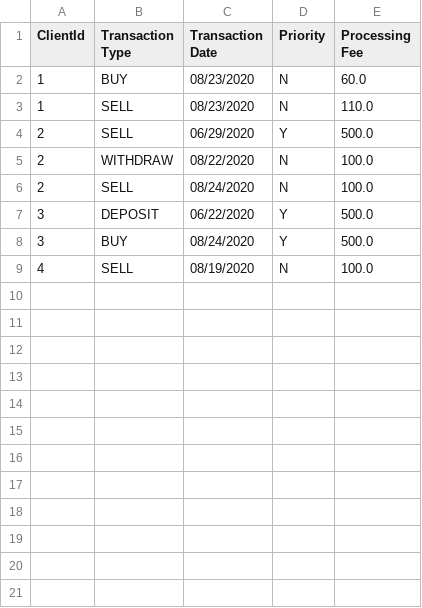
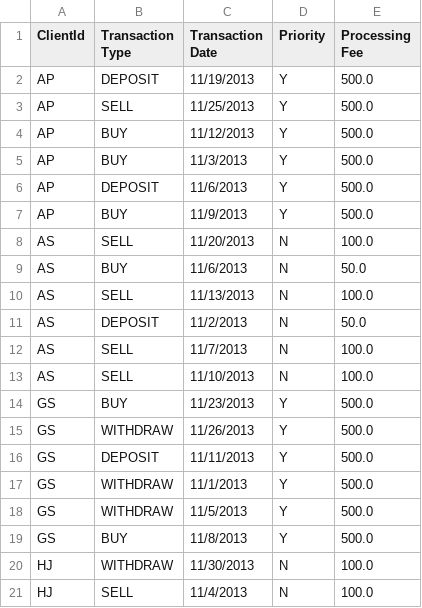
Before and after one commit to harsh253/java-app, a CSV file: pjp2.0/week-2/calculatorAssignment/processing-fee-calculator/sampleFiles/result.csv, drawn as a sheet.

Commit message:
Modified assignment-2 and added assignment-3

```diff
--- a/pjp2.0/week-2/calculatorAssignment/processing-fee-calculator/sampleFiles/result.csv
+++ b/pjp2.0/week-2/calculatorAssignment/processing-fee-calculator/sampleFiles/result.csv
@@ -1,9 +1,21 @@
 ClientId, Transaction Type, Transaction Date, Priority, Processing Fee
-1, BUY, 08/23/2020, N, 60.0
-1, SELL, 08/23/2020, N, 110.0
-2, SELL, 06/29/2020, Y, 500.0
-2, WITHDRAW, 08/22/2020, N, 100.0
-2, SELL, 08/24/2020, N, 100.0
-3, DEPOSIT, 06/22/2020, Y, 500.0
-3, BUY, 08/24/2020, Y, 500.0
-4, SELL, 08/19/2020, N, 100.0
+AP, DEPOSIT, 11/19/2013, Y, 500.0
+AP, SELL, 11/25/2013, Y, 500.0
+AP, BUY, 11/12/2013, Y, 500.0
+AP, BUY, 11/3/2013, Y, 500.0
+AP, DEPOSIT, 11/6/2013, Y, 500.0
+AP, BUY, 11/9/2013, Y, 500.0
+AS, SELL, 11/20/2013, N, 100.0
+AS, BUY, 11/6/2013, N, 50.0
+AS, SELL, 11/13/2013, N, 100.0
+AS, DEPOSIT, 11/2/2013, N, 50.0
+AS, SELL, 11/7/2013, N, 100.0
+AS, SELL, 11/10/2013, N, 100.0
+GS, BUY, 11/23/2013, Y, 500.0
+GS, WITHDRAW, 11/26/2013, Y, 500.0
+GS, DEPOSIT, 11/11/2013, Y, 500.0
+GS, WITHDRAW, 11/1/2013, Y, 500.0
+GS, WITHDRAW, 11/5/2013, Y, 500.0
+GS, BUY, 11/8/2013, Y, 500.0
+HJ, WITHDRAW, 11/30/2013, N, 100.0
+HJ, SELL, 11/4/2013, N, 100.0
```
Also changed, not shown: 21 other files.
